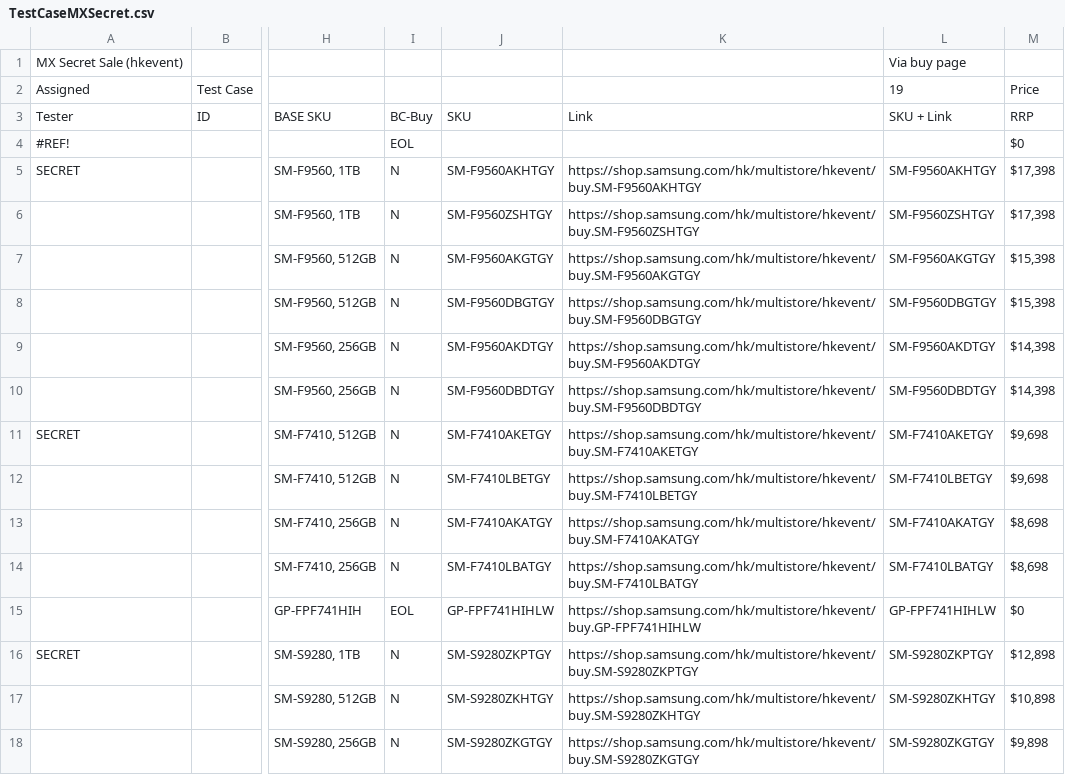
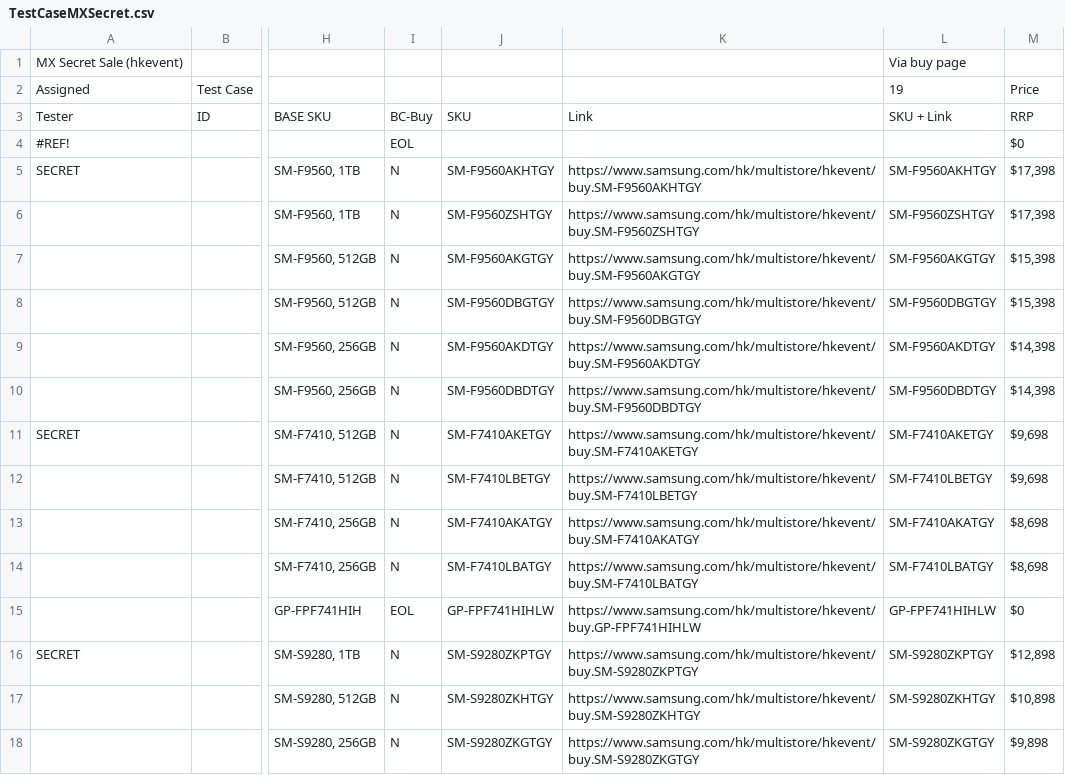
Before and after one commit to raymondwoocheil/CheilSEHKQA, a CSV file: datasources/TestCaseMXSecret.csv, drawn as a sheet; only a part is shown, gaps mark what is left out; the diff covers the shown part only; the diff names each change by its address in the sheet, - before the commit and + after, or states it on an @@ line.

```diff
--- a/datasources/TestCaseMXSecret.csv
+++ b/datasources/TestCaseMXSecret.csv
-K5: https://shop.samsung.com/hk/multistore/hkevent/buy.SM-F9560AKHTGY
+K5: https://www.samsung.com/hk/multistore/hkevent/buy.SM-F9560AKHTGY
-K6: https://shop.samsung.com/hk/multistore/hkevent/buy.SM-F9560ZSHTGY
+K6: https://www.samsung.com/hk/multistore/hkevent/buy.SM-F9560ZSHTGY
-K7: https://shop.samsung.com/hk/multistore/hkevent/buy.SM-F9560AKGTGY
+K7: https://www.samsung.com/hk/multistore/hkevent/buy.SM-F9560AKGTGY
-K8: https://shop.samsung.com/hk/multistore/hkevent/buy.SM-F9560DBGTGY
+K8: https://www.samsung.com/hk/multistore/hkevent/buy.SM-F9560DBGTGY
-K9: https://shop.samsung.com/hk/multistore/hkevent/buy.SM-F9560AKDTGY
+K9: https://www.samsung.com/hk/multistore/hkevent/buy.SM-F9560AKDTGY
-K10: https://shop.samsung.com/hk/multistore/hkevent/buy.SM-F9560DBDTGY
+K10: https://www.samsung.com/hk/multistore/hkevent/buy.SM-F9560DBDTGY
-K11: https://shop.samsung.com/hk/multistore/hkevent/buy.SM-F7410AKETGY
+K11: https://www.samsung.com/hk/multistore/hkevent/buy.SM-F7410AKETGY
-K12: https://shop.samsung.com/hk/multistore/hkevent/buy.SM-F7410LBETGY
+K12: https://www.samsung.com/hk/multistore/hkevent/buy.SM-F7410LBETGY
-K13: https://shop.samsung.com/hk/multistore/hkevent/buy.SM-F7410AKATGY
+K13: https://www.samsung.com/hk/multistore/hkevent/buy.SM-F7410AKATGY
-K14: https://shop.samsung.com/hk/multistore/hkevent/buy.SM-F7410LBATGY
+K14: https://www.samsung.com/hk/multistore/hkevent/buy.SM-F7410LBATGY
-K15: https://shop.samsung.com/hk/multistore/hkevent/buy.GP-FPF741HIHLW
+K15: https://www.samsung.com/hk/multistore/hkevent/buy.GP-FPF741HIHLW
-K16: https://shop.samsung.com/hk/multistore/hkevent/buy.SM-S9280ZKPTGY
+K16: https://www.samsung.com/hk/multistore/hkevent/buy.SM-S9280ZKPTGY
-K17: https://shop.samsung.com/hk/multistore/hkevent/buy.SM-S9280ZKHTGY
+K17: https://www.samsung.com/hk/multistore/hkevent/buy.SM-S9280ZKHTGY
-K18: https://shop.samsung.com/hk/multistore/hkevent/buy.SM-S9280ZKGTGY
+K18: https://www.samsung.com/hk/multistore/hkevent/buy.SM-S9280ZKGTGY
```
Also changed, not shown: 99 edited cells elsewhere in this file, datasources/TestCaseCESecret.csv.
